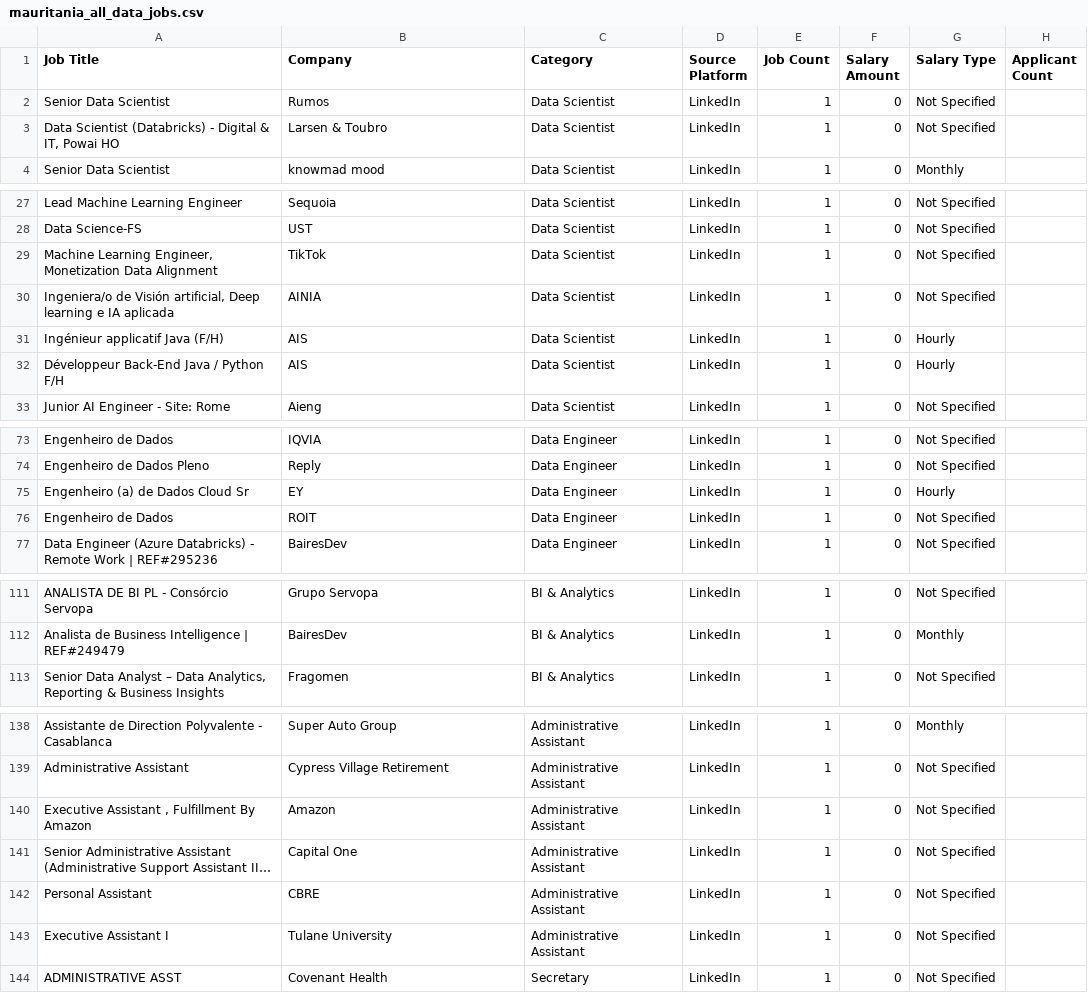
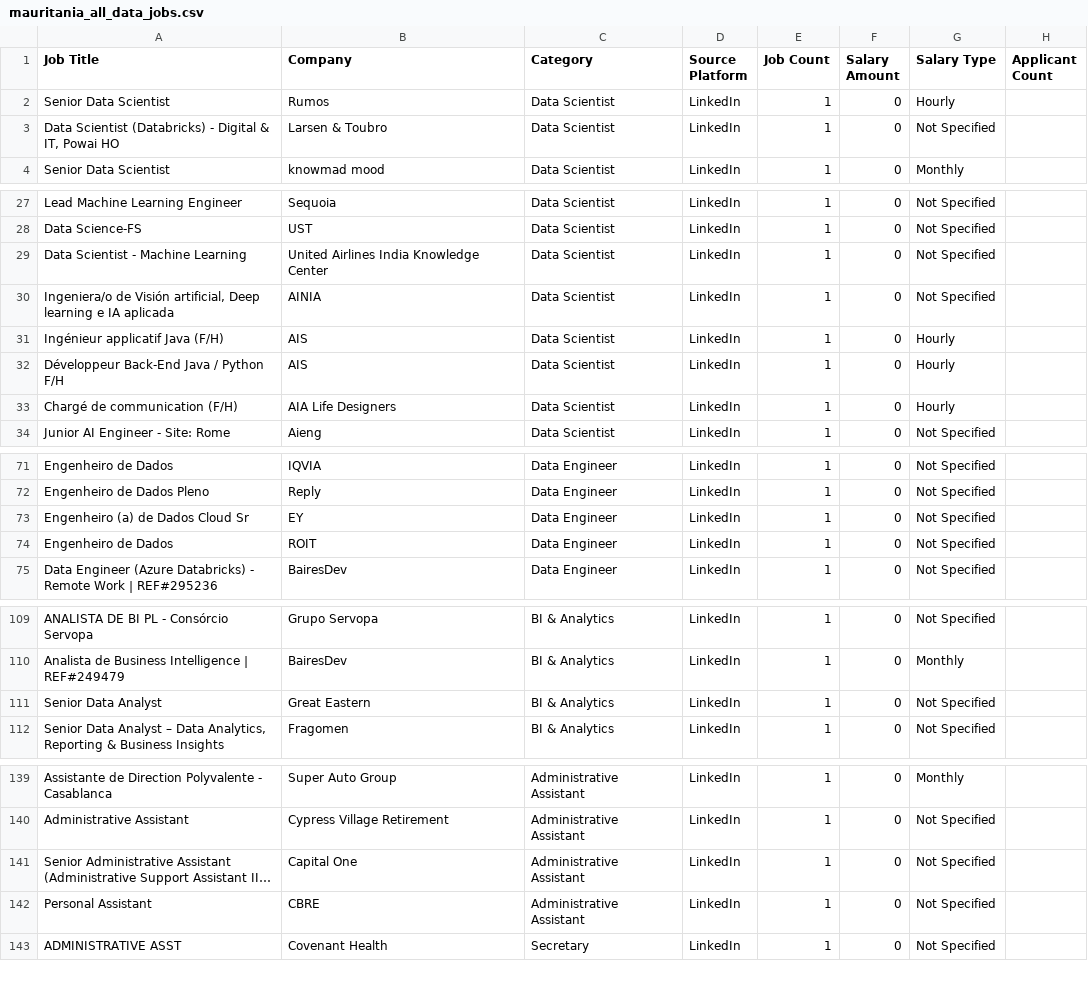
Before and after one commit to mohsinbaouba7-eng/mauritania-job-tracker, a CSV file: mauritania_all_data_jobs.csv, drawn as a sheet; only a part is shown, gaps mark what is left out; long unchanged cells end in …; removed rows and columns are numbered as before the commit, all else as after; the diff covers the shown part only; the diff names each change by its address in the sheet, - before the commit and + after, or states it on an @@ line.

```diff
--- a/mauritania_all_data_jobs.csv
+++ b/mauritania_all_data_jobs.csv
-G2 (Salary Type): Not Specified
+G2 (Salary Type): Hourly
-A29 (Job Title): Machine Learning Engineer, Monetization Data Alignment
+A29 (Job Title): Data Scientist - Machine Learning
-B29 (Company): TikTok
+B29 (Company): United Airlines India Knowledge Center
+row 33: Chargé de communication (F/H) | AIA Life Designers | Data Scientist | LinkedIn | 1 | 0 | Hourly
-G73 (Salary Type): Hourly
+G73 (Salary Type): Not Specified
+row 111: Senior Data Analyst | Great Eastern | BI & Analytics | LinkedIn | 1 | 0 | Not Specified
-row 140: Executive Assistant , Fulfillment By Amazon | Amazon | Administrative Assistant | LinkedIn | 1 | 0 | Not Specified
-row 143: Executive Assistant I | Tulane University | Administrative Assistant | LinkedIn | 1 | 0 | Not Specified
```
Also changed, not shown: 5 added rows, 6 removed rows, 2 moved rows and 22 edited cells elsewhere in this file.
